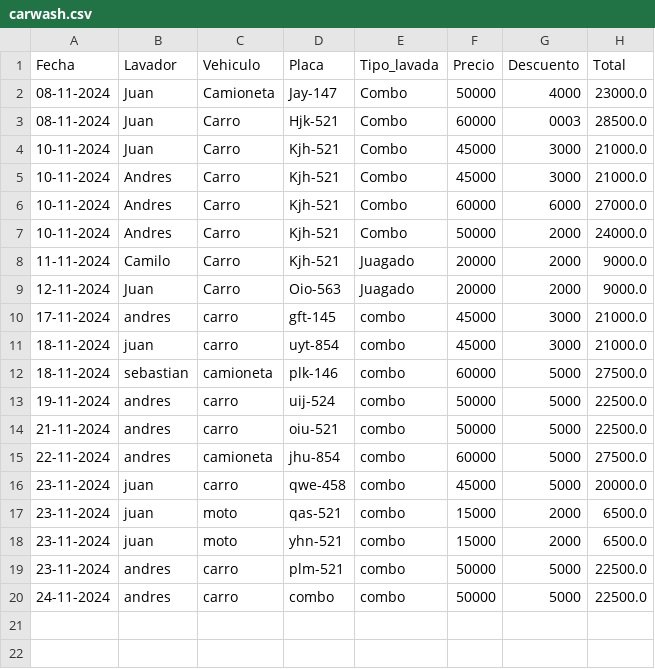
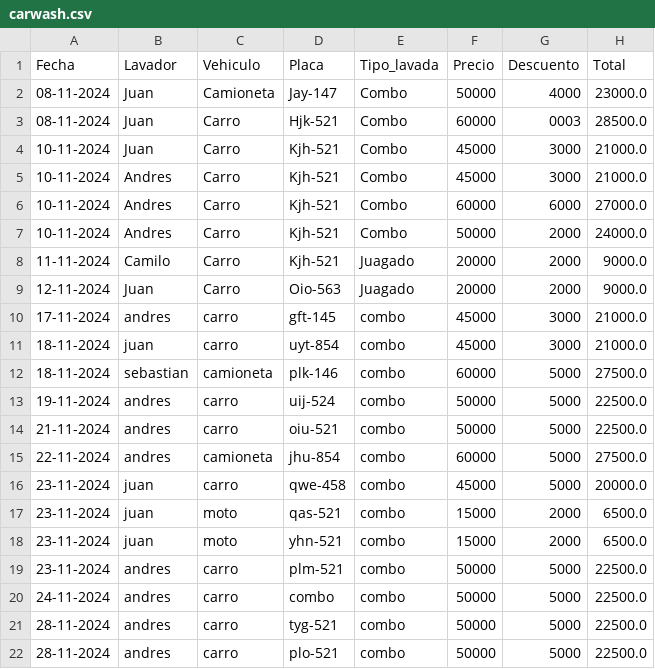
Before and after one commit to AdrianQtro/carwash, a CSV file: carwash.csv, drawn as a sheet; the diff names each change by its address in the sheet, - before the commit and + after, or states it on an @@ line.

```diff
--- a/carwash.csv
+++ b/carwash.csv
+row 21: 28-11-2024 | andres | carro | tyg-521 | combo | 50000 | 5000 | 22500.0
+row 22: 28-11-2024 | andres | carro | plo-521 | combo | 50000 | 5000 | 22500.0
```
Also changed, not shown: expenses.csv, 4 other files.
